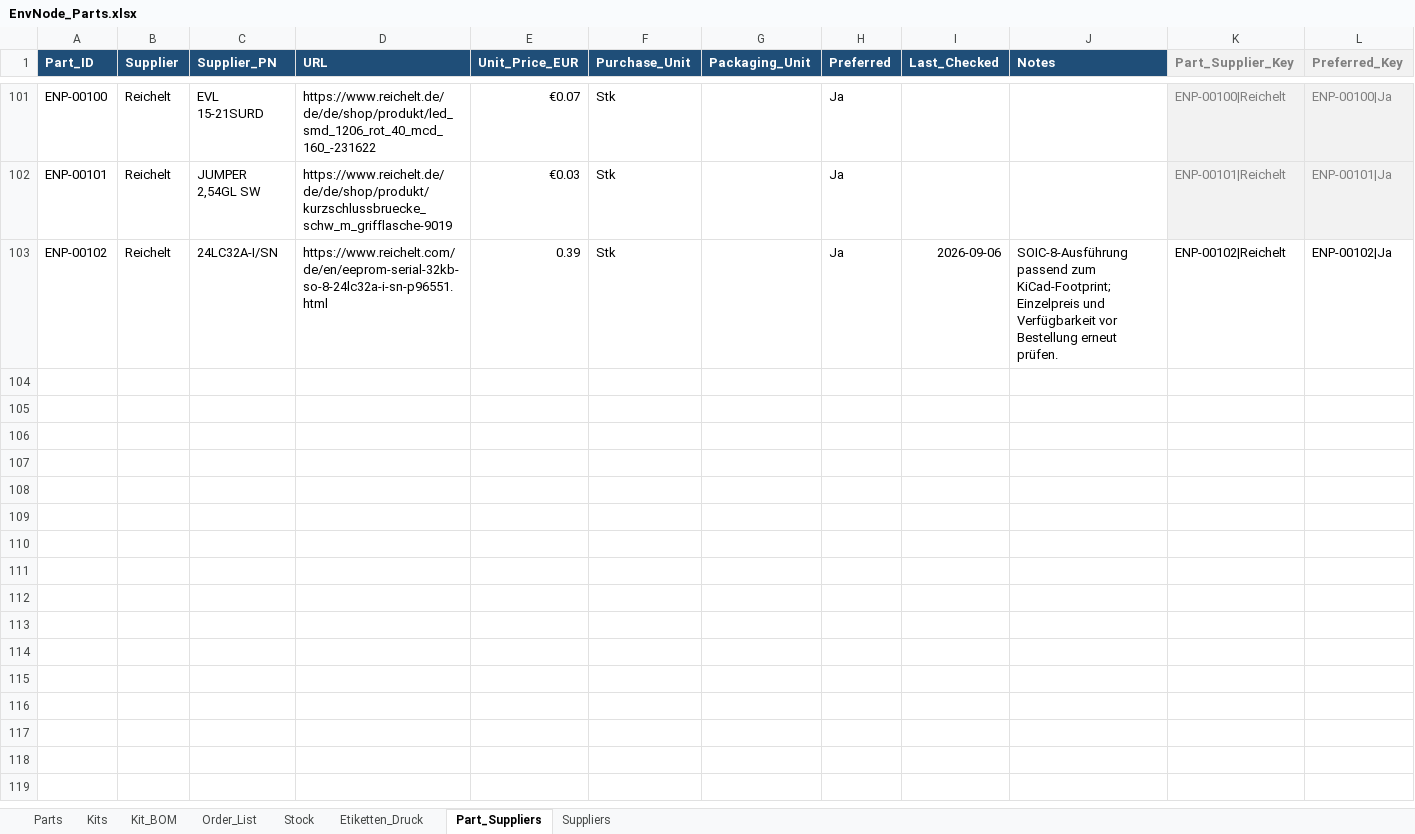
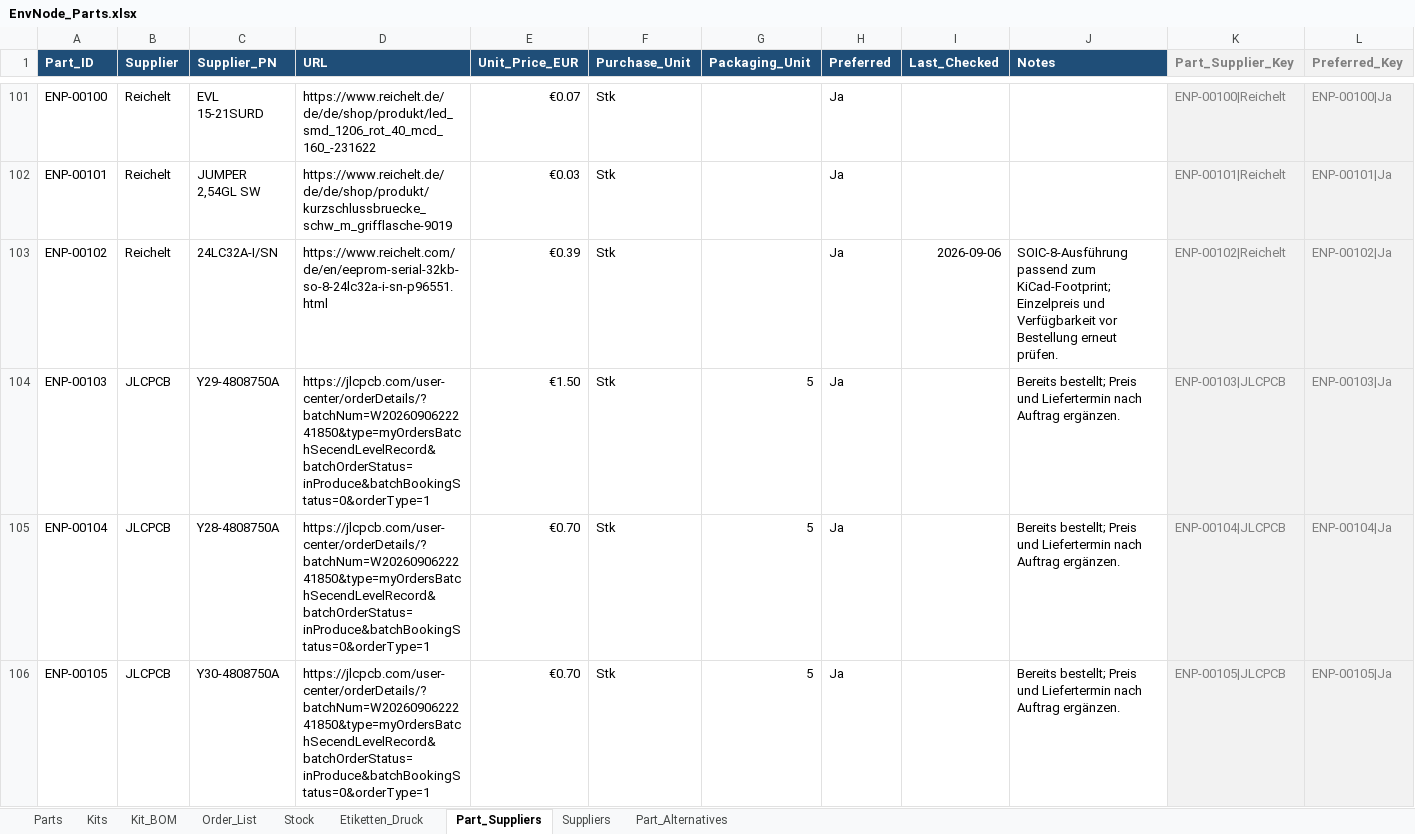
Before and after one commit to magicamun/EnvNode, an Excel workbook: hardware/EnvNode_Parts.xlsx, sheet Part_Suppliers, drawn as a sheet; only a part is shown, gaps mark what is left out; values as stored, in another font and other column widths than the file's, no borders; table styles not drawn; the diff covers the shown part only; the diff names each change by its address in the sheet, - before the commit and + after, or states it on an @@ line.

Commit message:
Update RainDetector board connectors, outlines and parts kits

```diff
--- a/hardware/EnvNode_Parts.xlsx (sheet Part_Suppliers)
+++ b/hardware/EnvNode_Parts.xlsx (sheet Part_Suppliers)
+sheet tab: Part_Alternatives
-E103 (Unit_Price_EUR): 0.39
+E103 (Unit_Price_EUR): €0.39
@@ K103:L103 fill: none → #F2F2F2, text colour: black → #7F7F7F @@
+row 104: ENP-00103 | JLCPCB | Y29-4808750A | https://jlcpcb.com/user-center/orderDetails/?batchNum=W2026090622241850&type=myOrdersBatchSecendLevelRecord&batchOrderStatus=inProduce&batchBookingStatus=0&orderType=1 | €1.50 | Stk | 5 | Ja |  | Bereits bestellt; Preis und Liefertermin nach Auftrag ergänzen. | ENP-00103|JLCPCB | ENP-00103|Ja
+row 105: ENP-00104 | JLCPCB | Y28-4808750A | https://jlcpcb.com/user-center/orderDetails/?batchNum=W2026090622241850&type=myOrdersBatchSecendLevelRecord&batchOrderStatus=inProduce&batchBookingStatus=0&orderType=1 | €0.70 | Stk | 5 | Ja |  | Bereits bestellt; Preis und Liefertermin nach Auftrag ergänzen. | ENP-00104|JLCPCB | ENP-00104|Ja
+row 106: ENP-00105 | JLCPCB | Y30-4808750A | https://jlcpcb.com/user-center/orderDetails/?batchNum=W2026090622241850&type=myOrdersBatchSecendLevelRecord&batchOrderStatus=inProduce&batchBookingStatus=0&orderType=1 | €0.70 | Stk | 5 | Ja |  | Bereits bestellt; Preis und Liefertermin nach Auftrag ergänzen. | ENP-00105|JLCPCB | ENP-00105|Ja
```
Also changed, not shown: 11 added rows and 96 edited cells elsewhere in this sheet, sheet Parts, sheet Order_List, sheet Stock, sheet Kit_BOM, sheet Etiketten_Druck, sheet Kits, formulas that keep their value, hidden cells, 6 other files.
